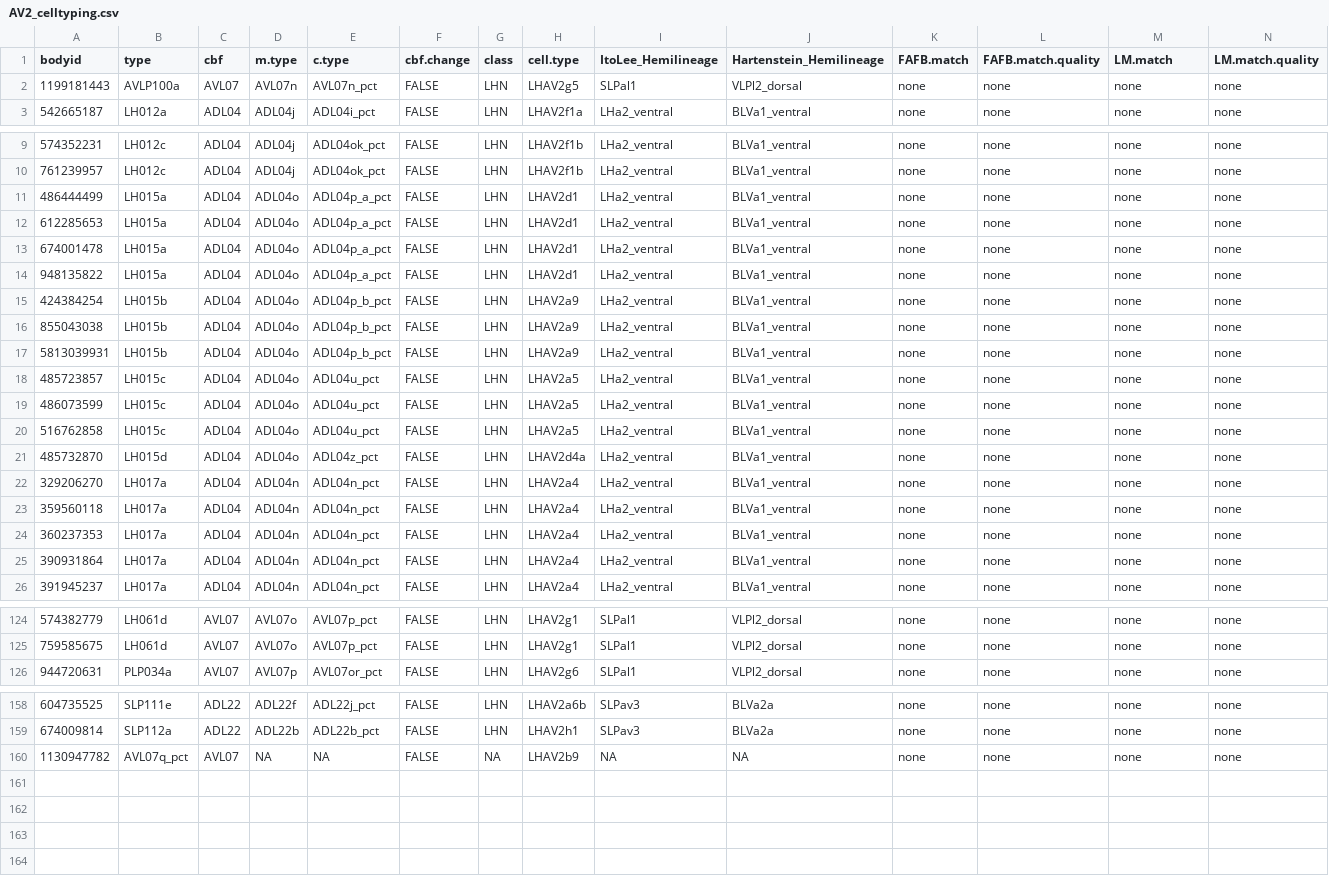
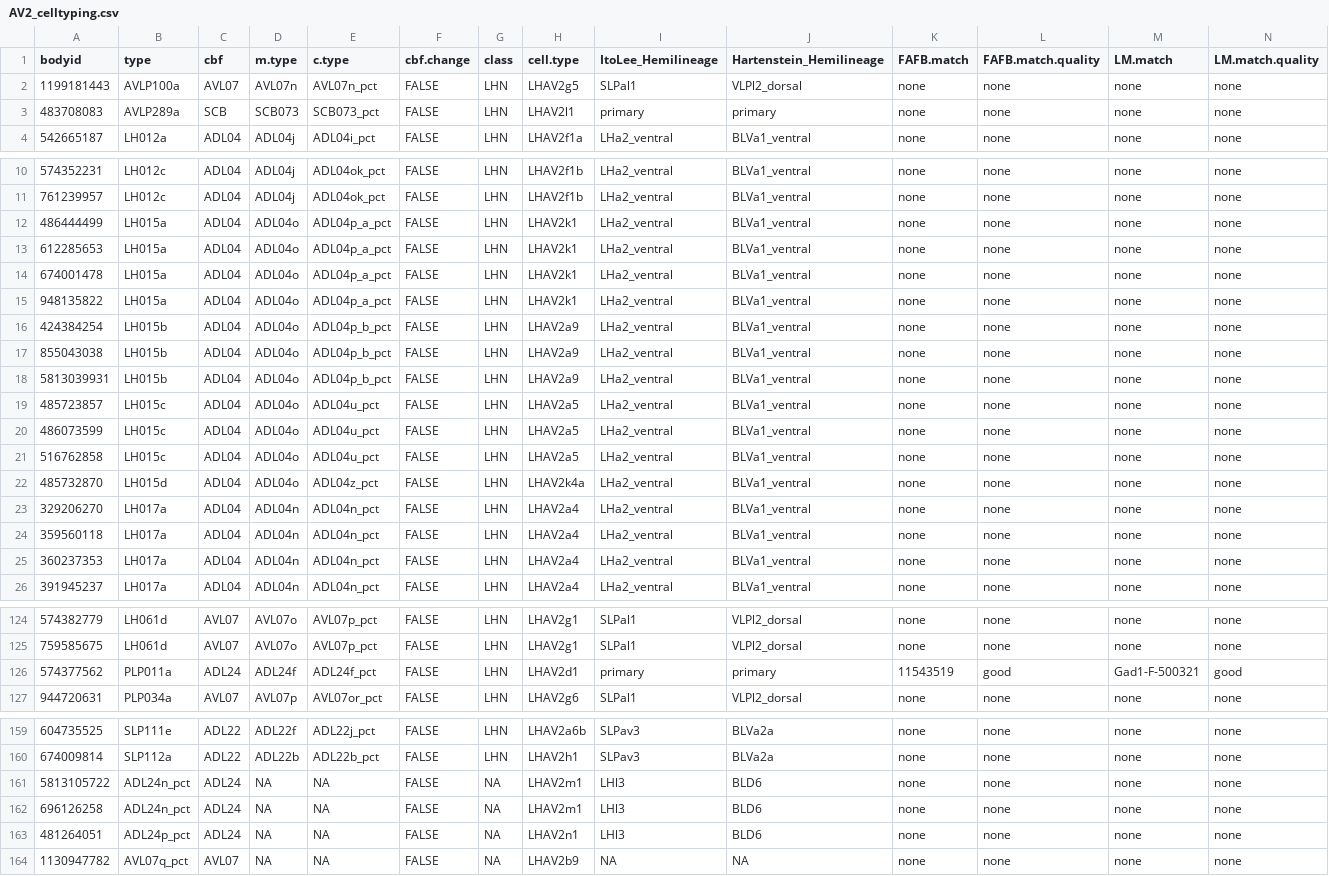
Before and after one commit to jefferislab/lhns, a CSV file: data-raw/hemibrain/pnts/csv/AV2_celltyping.csv, drawn as a sheet; only a part is shown, gaps mark what is left out; removed rows and columns are numbered as before the commit, all else as after; rows hold the shown columns only; the diff covers the shown part only; the diff names each change by its address in the sheet, - before the commit and + after, or states it on an @@ line.

```diff
--- a/data-raw/hemibrain/pnts/csv/AV2_celltyping.csv
+++ b/data-raw/hemibrain/pnts/csv/AV2_celltyping.csv
+row 3: 483708083 | AVLP289a | SCB | SCB073 | SCB073_pct | FALSE | LHN | LHAV2l1 | primary | primary | none | none | none | none
-H12:H15 (cell.type): LHAV2d1
+H12:H15 (cell.type): LHAV2k1
-H22 (cell.type): LHAV2d4a
+H22 (cell.type): LHAV2k4a
-row 25: 390931864 | LH017a | ADL04 | ADL04n | ADL04n_pct | FALSE | LHN | LHAV2a4 | LHa2_ventral | BLVa1_ventral | none | none | none | none
+row 126: 574377562 | PLP011a | ADL24 | ADL24f | ADL24f_pct | FALSE | LHN | LHAV2d1 | primary | primary | 11543519 | good | Gad1-F-500321 | good
+row 161: 5813105722 | ADL24n_pct | ADL24 | NA | NA | FALSE | NA | LHAV2m1 | LHl3 | BLD6 | none | none | none | none
+row 162: 696126258 | ADL24n_pct | ADL24 | NA | NA | FALSE | NA | LHAV2m1 | LHl3 | BLD6 | none | none | none | none
+row 163: 481264051 | ADL24p_pct | ADL24 | NA | NA | FALSE | NA | LHAV2n1 | LHl3 | BLD6 | none | none | none | none
```
Also changed, not shown: 9 edited cells elsewhere in this file, data-raw/hemibrain/pnts/csv/AV1_celltyping.csv, data-raw/hemibrain/pnts/csv/PV2_celltyping.csv, 29 other files.
